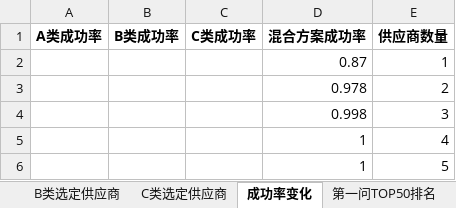
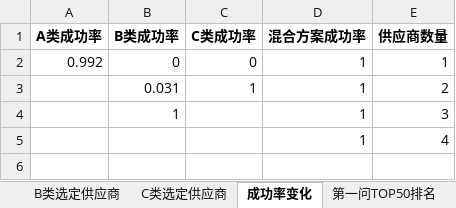
Before and after one commit to SHM-white/21ASolution, an Excel workbook: DataFrames/问题2_蒙特卡洛模拟结果_基于第一问排名.xlsx, sheet 成功率变化, drawn as a sheet; values as stored, in another font and other column widths than the file's, no borders; removed rows and columns are numbered as before the commit, all else as after; the diff names each change by its address in the sheet, - before the commit and + after, or states it on an @@ line.

```diff
--- a/DataFrames/问题2_蒙特卡洛模拟结果_基于第一问排名.xlsx (sheet 成功率变化)
+++ b/DataFrames/问题2_蒙特卡洛模拟结果_基于第一问排名.xlsx (sheet 成功率变化)
-row 2:  |  |  | 0.87 | 1
-row 3:  |  |  | 0.978 | 2
-row 4:  |  |  | 0.998 | 3
+row 2: 0.992 | 0 | 0 | 1 | 1
+row 3:  | 0.031 | 1 | 1 | 2
+row 4:  | 1 |  | 1 | 3
-row 6:  |  |  | 1 | 5
```
Also changed, not shown: sheet A类选定供应商, sheet C类选定供应商, sheet B类选定供应商, sheet 最优供应商列表, sheet 混合方案详情, sheet 结果总览, 系数和离散.xlsx, 7 other files.
